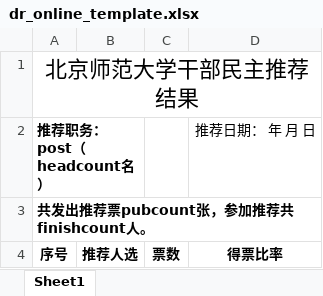
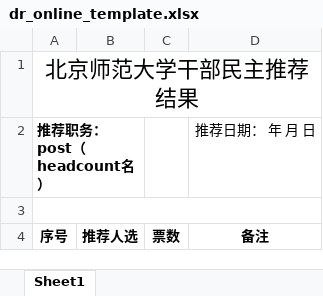
Before and after one commit to xvchaoqun/owip, an Excel workbook: src/main/resources/xlsx/dr/dr_online_template.xlsx, sheet Sheet1, drawn as a sheet; values as stored, in another font and other column widths than the file's, no borders; the diff names each change by its address in the sheet, - before the commit and + after, or states it on an @@ line.

```diff
--- a/src/main/resources/xlsx/dr/dr_online_template.xlsx (sheet Sheet1)
+++ b/src/main/resources/xlsx/dr/dr_online_template.xlsx (sheet Sheet1)
-A3: 共发出推荐票pubcount张，参加推荐共finishcount人。
+A3: (empty)
-D4: 得票比率
+D4: 备注
```
Also changed, not shown: 15 other files.
